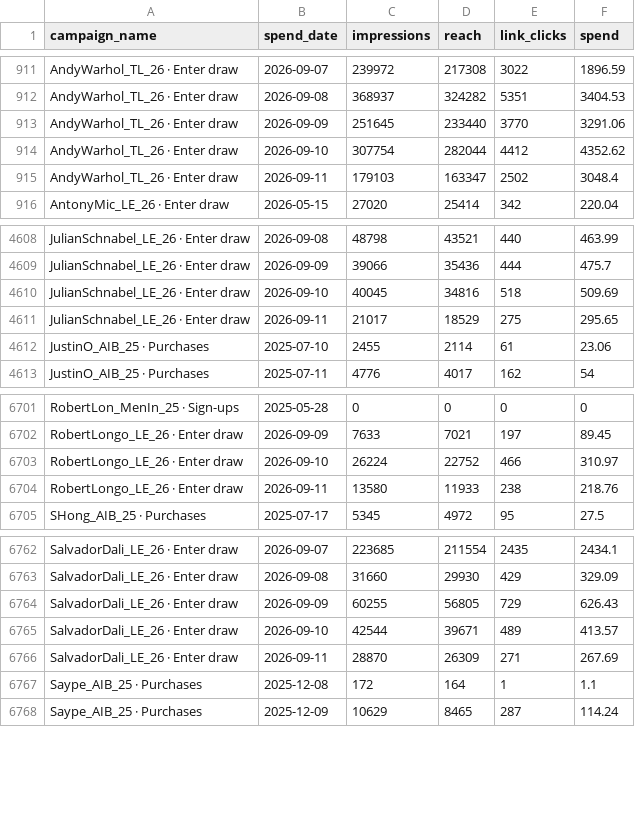
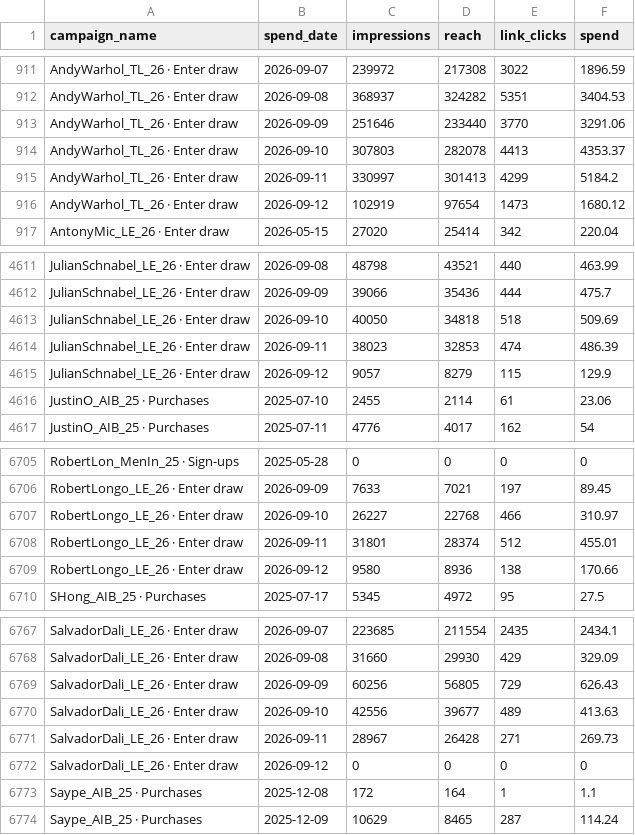
Before and after one commit to avantartemarketing/BI, a CSV file: data/spend_daily.csv, drawn as a sheet; only a part is shown, gaps mark what is left out; the diff covers the shown part only.

```diff
--- a/data/spend_daily.csv
+++ b/data/spend_daily.csv
@@ -912,5 +912,6 @@ AndyWarhol_TL_26 · Enter draw,2026-09-07,239972,217308,3022,1896.59
 AndyWarhol_TL_26 · Enter draw,2026-09-08,368937,324282,5351,3404.53
-AndyWarhol_TL_26 · Enter draw,2026-09-09,251645,233440,3770,3291.06
-AndyWarhol_TL_26 · Enter draw,2026-09-10,307754,282044,4412,4352.62
-AndyWarhol_TL_26 · Enter draw,2026-09-11,179103,163347,2502,3048.4
+AndyWarhol_TL_26 · Enter draw,2026-09-09,251646,233440,3770,3291.06
+AndyWarhol_TL_26 · Enter draw,2026-09-10,307803,282078,4413,4353.37
+AndyWarhol_TL_26 · Enter draw,2026-09-11,330997,301413,4299,5184.2
+AndyWarhol_TL_26 · Enter draw,2026-09-12,102919,97654,1473,1680.12
 AntonyMic_LE_26 · Enter draw,2026-05-15,27020,25414,342,220.04
@@ -4609,4 +4612,5 @@ JulianSchnabel_LE_26 · Enter draw,2026-09-08,48798,43521,440,463.99
 JulianSchnabel_LE_26 · Enter draw,2026-09-09,39066,35436,444,475.7
-JulianSchnabel_LE_26 · Enter draw,2026-09-10,40045,34816,518,509.69
-JulianSchnabel_LE_26 · Enter draw,2026-09-11,21017,18529,275,295.65
+JulianSchnabel_LE_26 · Enter draw,2026-09-10,40050,34818,518,509.69
+JulianSchnabel_LE_26 · Enter draw,2026-09-11,38023,32853,474,486.39
+JulianSchnabel_LE_26 · Enter draw,2026-09-12,9057,8279,115,129.9
 JustinO_AIB_25 · Purchases,2025-07-10,2455,2114,61,23.06
@@ -6702,4 +6706,5 @@ RobertLon_MenIn_25 · Sign-ups,2025-05-28,0,0,0,0
 RobertLongo_LE_26 · Enter draw,2026-09-09,7633,7021,197,89.45
-RobertLongo_LE_26 · Enter draw,2026-09-10,26224,22752,466,310.97
-RobertLongo_LE_26 · Enter draw,2026-09-11,13580,11933,238,218.76
+RobertLongo_LE_26 · Enter draw,2026-09-10,26227,22768,466,310.97
+RobertLongo_LE_26 · Enter draw,2026-09-11,31801,28374,512,455.01
+RobertLongo_LE_26 · Enter draw,2026-09-12,9580,8936,138,170.66
 SHong_AIB_25 · Purchases,2025-07-17,5345,4972,95,27.5
@@ -6763,5 +6768,6 @@ SalvadorDali_LE_26 · Enter draw,2026-09-07,223685,211554,2435,2434.1
 SalvadorDali_LE_26 · Enter draw,2026-09-08,31660,29930,429,329.09
-SalvadorDali_LE_26 · Enter draw,2026-09-09,60255,56805,729,626.43
-SalvadorDali_LE_26 · Enter draw,2026-09-10,42544,39671,489,413.57
-SalvadorDali_LE_26 · Enter draw,2026-09-11,28870,26309,271,267.69
+SalvadorDali_LE_26 · Enter draw,2026-09-09,60256,56805,729,626.43
+SalvadorDali_LE_26 · Enter draw,2026-09-10,42556,39677,489,413.63
+SalvadorDali_LE_26 · Enter draw,2026-09-11,28967,26428,271,269.73
+SalvadorDali_LE_26 · Enter draw,2026-09-12,0,0,0,0
 Saype_AIB_25 · Purchases,2025-12-08,172,164,1,1.1
```
Also changed, not shown: 3 added rows and 2 moved rows elsewhere in this file, 3 other files.
